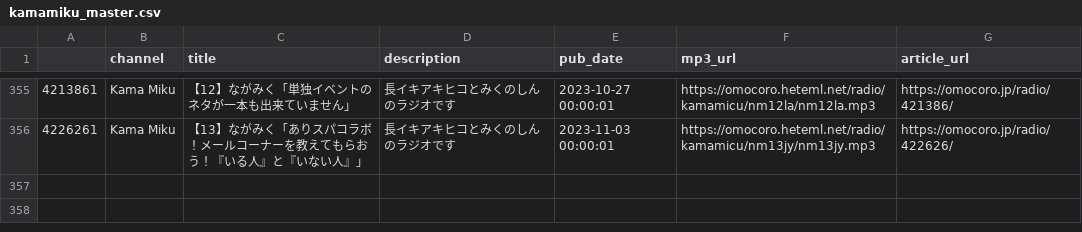
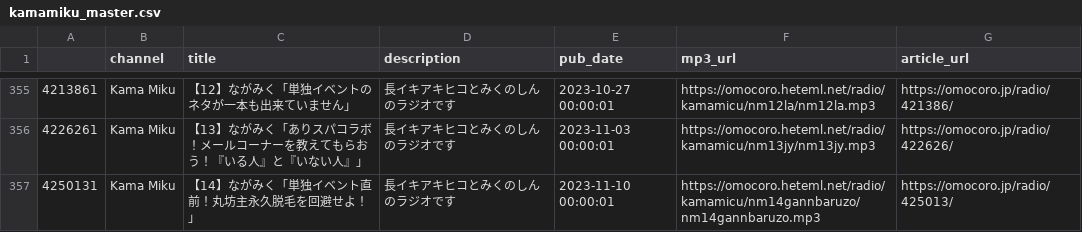
Before and after one commit to tosh1mu/omcr_radio, a CSV file: csv/kamamiku_master.csv, drawn as a sheet; only a part is shown, gaps mark what is left out; the diff names each change by its address in the sheet, - before the commit and + after, or states it on an @@ line.

```diff
--- a/csv/kamamiku_master.csv
+++ b/csv/kamamiku_master.csv
+row 357: 4250131 | Kama Miku | 【14】ながみく「単独イベント直前！丸坊主永久脱毛を回避せよ！」 | 長イキアキヒコとみくのしんのラジオです | 2023-11-10 00:00:01 | https://omocoro.heteml.net/radio/kamamicu/nm14gannbaruzo/nm14gannbaruzo.mp3 | https://omocoro.jp/radio/425013/
```
Also changed, not shown: 1 other file.
